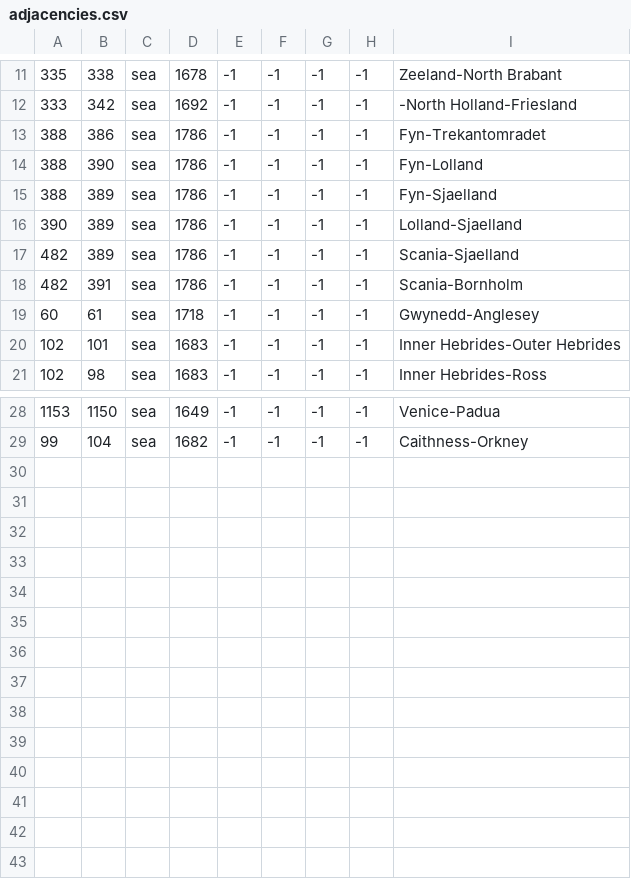
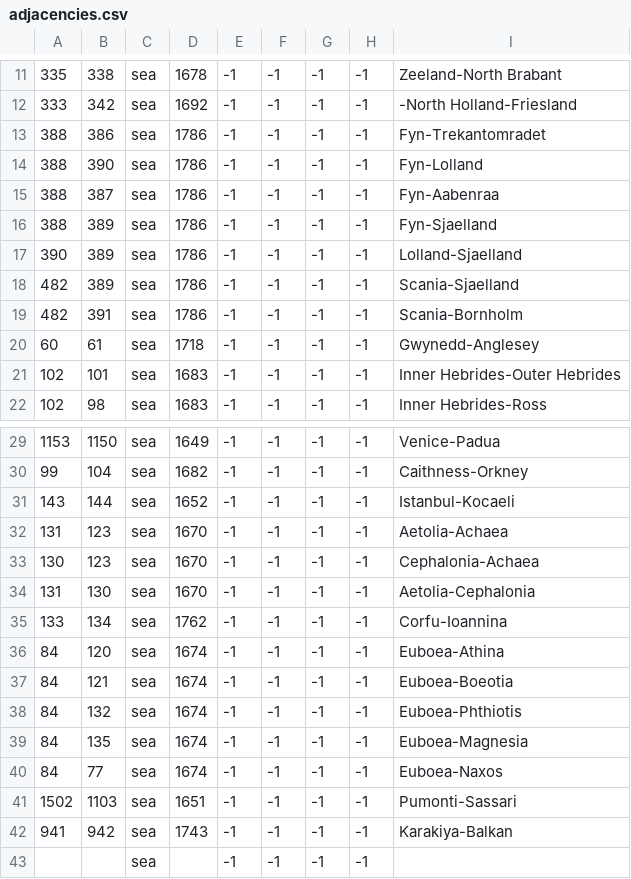
Before and after one commit to klorpa/After-The-End-Eurasia, a CSV file: ATE_Eurasia/map/adjacencies.csv, drawn as a sheet; only a part is shown, gaps mark what is left out; the diff names each change by its address in the sheet, - before the commit and + after, or states it on an @@ line.

```diff
--- a/ATE_Eurasia/map/adjacencies.csv
+++ b/ATE_Eurasia/map/adjacencies.csv
+row 15: 388 | 387 | sea | 1786 | -1 | -1 | -1 | -1 | Fyn-Aabenraa
+row 31: 143 | 144 | sea | 1652 | -1 | -1 | -1 | -1 | Istanbul-Kocaeli
+row 32: 131 | 123 | sea | 1670 | -1 | -1 | -1 | -1 | Aetolia-Achaea
+row 33: 130 | 123 | sea | 1670 | -1 | -1 | -1 | -1 | Cephalonia-Achaea
+row 34: 131 | 130 | sea | 1670 | -1 | -1 | -1 | -1 | Aetolia-Cephalonia
+row 35: 133 | 134 | sea | 1762 | -1 | -1 | -1 | -1 | Corfu-Ioannina
+row 36: 84 | 120 | sea | 1674 | -1 | -1 | -1 | -1 | Euboea-Athina
+row 37: 84 | 121 | sea | 1674 | -1 | -1 | -1 | -1 | Euboea-Boeotia
+row 38: 84 | 132 | sea | 1674 | -1 | -1 | -1 | -1 | Euboea-Phthiotis
+row 39: 84 | 135 | sea | 1674 | -1 | -1 | -1 | -1 | Euboea-Magnesia
+row 40: 84 | 77 | sea | 1674 | -1 | -1 | -1 | -1 | Euboea-Naxos
+row 41: 1502 | 1103 | sea | 1651 | -1 | -1 | -1 | -1 | Pumonti-Sassari
+row 42: 941 | 942 | sea | 1743 | -1 | -1 | -1 | -1 | Karakiya-Balkan
+row 43:  |  | sea |  | -1 | -1 | -1 | -1
```
Also changed, not shown: ATE_Eurasia/localisation/000_provinces.csv, ATE_Eurasia/map/definition.csv, 3 other files.
